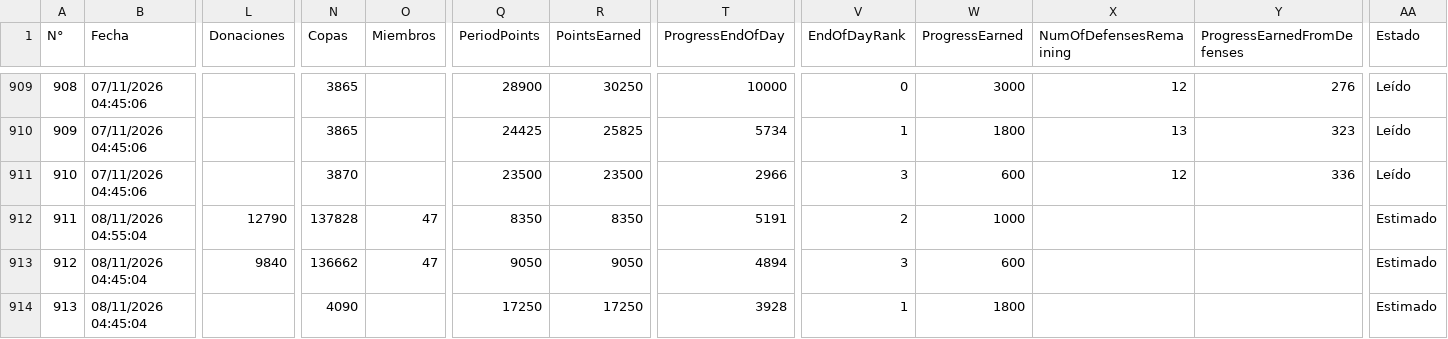
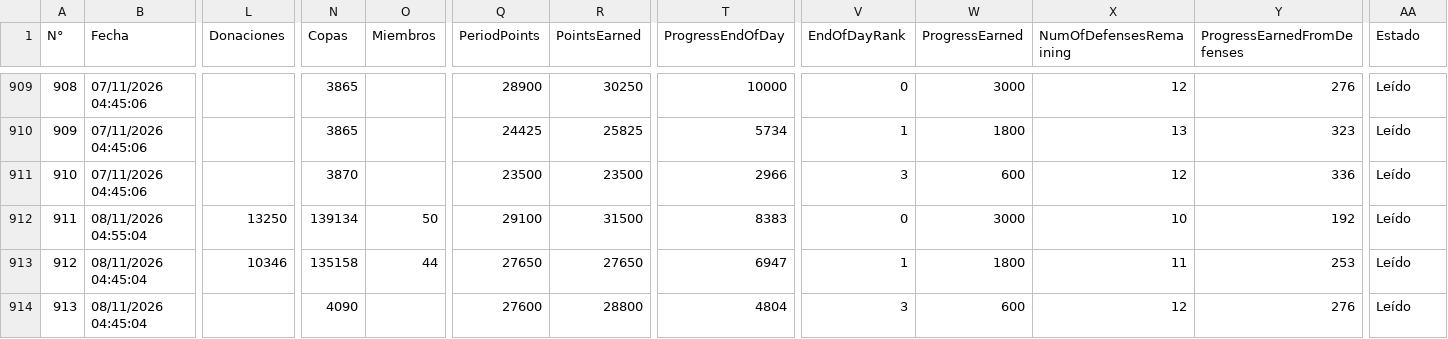
Before and after one commit to GrupoTerna/Backend, a CSV file: Datos descargados/CSV/Hojas/Backup_Guerra_Logs.csv, drawn as a sheet; only a part is shown, gaps mark what is left out; the diff covers the shown part only; the diff names each change by its address in the sheet, - before the commit and + after, or states it on an @@ line.

Commit message:
Datos descargados: copia automática desde Drive - 11/11/2026 10:04:32 (Lima) - 40 archivos

```diff
--- a/Datos descargados/CSV/Hojas/Backup_Guerra_Logs.csv
+++ b/Datos descargados/CSV/Hojas/Backup_Guerra_Logs.csv
-L912 (Donaciones): 12790
+L912 (Donaciones): 13250
-N912 (Copas): 137828
+N912 (Copas): 139134
-O912 (Miembros): 47
+O912 (Miembros): 50
-Q912 (PeriodPoints): 8350
+Q912 (PeriodPoints): 29100
-R912 (PointsEarned): 8350
+R912 (PointsEarned): 31500
-T912 (ProgressEndOfDay): 5191
+T912 (ProgressEndOfDay): 8383
-V912 (EndOfDayRank): 2
+V912 (EndOfDayRank): 0
-W912 (ProgressEarned): 1000
+W912 (ProgressEarned): 3000
-X912 (NumOfDefensesRemaining): (empty)
+X912 (NumOfDefensesRemaining): 10
-Y912 (ProgressEarnedFromDefenses): (empty)
+Y912 (ProgressEarnedFromDefenses): 192
-AA912:AA914 (Estado): Estimado
+AA912:AA914 (Estado): Leído
-L913 (Donaciones): 9840
+L913 (Donaciones): 10346
-N913 (Copas): 136662
+N913 (Copas): 135158
-O913 (Miembros): 47
+O913 (Miembros): 44
-Q913 (PeriodPoints): 9050
+Q913 (PeriodPoints): 27650
-R913 (PointsEarned): 9050
+R913 (PointsEarned): 27650
-T913 (ProgressEndOfDay): 4894
+T913 (ProgressEndOfDay): 6947
-V913 (EndOfDayRank): 3
+V913 (EndOfDayRank): 1
-W913 (ProgressEarned): 600
+W913 (ProgressEarned): 1800
-X913 (NumOfDefensesRemaining): (empty)
+X913 (NumOfDefensesRemaining): 11
-Y913 (ProgressEarnedFromDefenses): (empty)
+Y913 (ProgressEarnedFromDefenses): 253
-Q914 (PeriodPoints): 17250
+Q914 (PeriodPoints): 27600
-R914 (PointsEarned): 17250
+R914 (PointsEarned): 28800
-T914 (ProgressEndOfDay): 3928
+T914 (ProgressEndOfDay): 4804
-V914 (EndOfDayRank): 1
+V914 (EndOfDayRank): 3
-W914 (ProgressEarned): 1800
+W914 (ProgressEarned): 600
-X914 (NumOfDefensesRemaining): (empty)
+X914 (NumOfDefensesRemaining): 12
-Y914 (ProgressEarnedFromDefenses): (empty)
+Y914 (ProgressEarnedFromDefenses): 276
```
Also changed, not shown: 66 edited cells elsewhere in this file, 39 other files.
